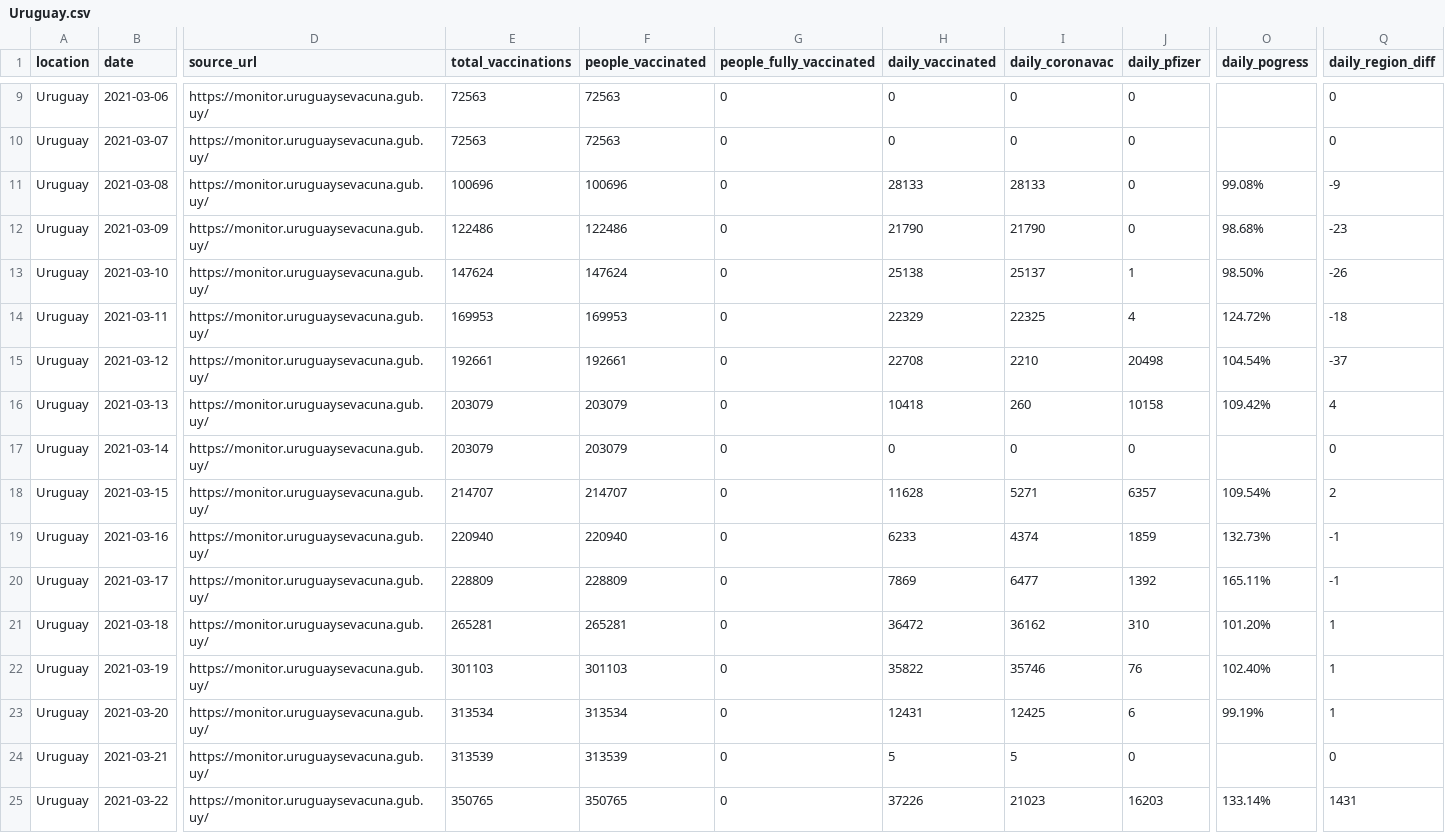
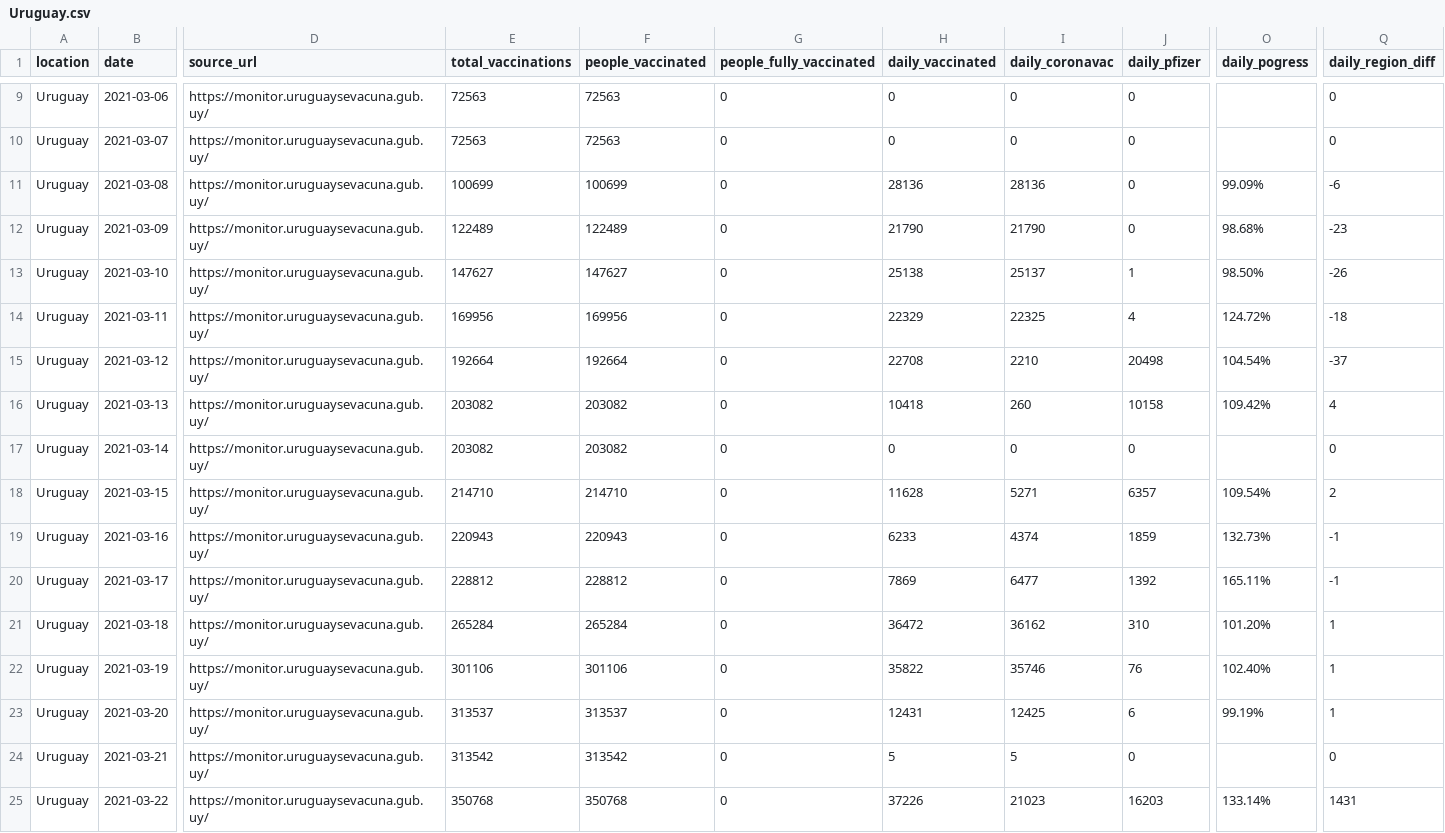
Before and after one commit to 3dgiordano/covid-19-uy-vacc-data, a CSV file: data/Uruguay.csv, drawn as a sheet; only a part is shown, gaps mark what is left out; the diff covers the shown part only; the diff names each change by its address in the sheet, - before the commit and + after, or states it on an @@ line.

```diff
--- a/data/Uruguay.csv
+++ b/data/Uruguay.csv
-E11 (total_vaccinations): 100696
+E11 (total_vaccinations): 100699
-F11 (people_vaccinated): 100696
+F11 (people_vaccinated): 100699
-H11 (daily_vaccinated): 28133
+H11 (daily_vaccinated): 28136
-I11 (daily_coronavac): 28133
+I11 (daily_coronavac): 28136
-O11 (daily_pogress): 99.08%
+O11 (daily_pogress): 99.09%
-Q11 (daily_region_diff): -9
+Q11 (daily_region_diff): -6
-E12 (total_vaccinations): 122486
+E12 (total_vaccinations): 122489
-F12 (people_vaccinated): 122486
+F12 (people_vaccinated): 122489
-E13 (total_vaccinations): 147624
+E13 (total_vaccinations): 147627
-F13 (people_vaccinated): 147624
+F13 (people_vaccinated): 147627
-E14 (total_vaccinations): 169953
+E14 (total_vaccinations): 169956
-F14 (people_vaccinated): 169953
+F14 (people_vaccinated): 169956
-E15 (total_vaccinations): 192661
+E15 (total_vaccinations): 192664
-F15 (people_vaccinated): 192661
+F15 (people_vaccinated): 192664
-E16:E17 (total_vaccinations): 203079
+E16:E17 (total_vaccinations): 203082
-F16:F17 (people_vaccinated): 203079
+F16:F17 (people_vaccinated): 203082
-E18 (total_vaccinations): 214707
+E18 (total_vaccinations): 214710
-F18 (people_vaccinated): 214707
+F18 (people_vaccinated): 214710
-E19 (total_vaccinations): 220940
+E19 (total_vaccinations): 220943
-F19 (people_vaccinated): 220940
+F19 (people_vaccinated): 220943
-E20 (total_vaccinations): 228809
+E20 (total_vaccinations): 228812
-F20 (people_vaccinated): 228809
+F20 (people_vaccinated): 228812
-E21 (total_vaccinations): 265281
+E21 (total_vaccinations): 265284
-F21 (people_vaccinated): 265281
+F21 (people_vaccinated): 265284
-E22 (total_vaccinations): 301103
+E22 (total_vaccinations): 301106
-F22 (people_vaccinated): 301103
+F22 (people_vaccinated): 301106
-E23 (total_vaccinations): 313534
+E23 (total_vaccinations): 313537
-F23 (people_vaccinated): 313534
+F23 (people_vaccinated): 313537
-E24 (total_vaccinations): 313539
+E24 (total_vaccinations): 313542
-F24 (people_vaccinated): 313539
+F24 (people_vaccinated): 313542
-E25 (total_vaccinations): 350765
+E25 (total_vaccinations): 350768
-F25 (people_vaccinated): 350765
+F25 (people_vaccinated): 350768
```
Also changed, not shown: 110 edited cells elsewhere in this file, 40 other files.
